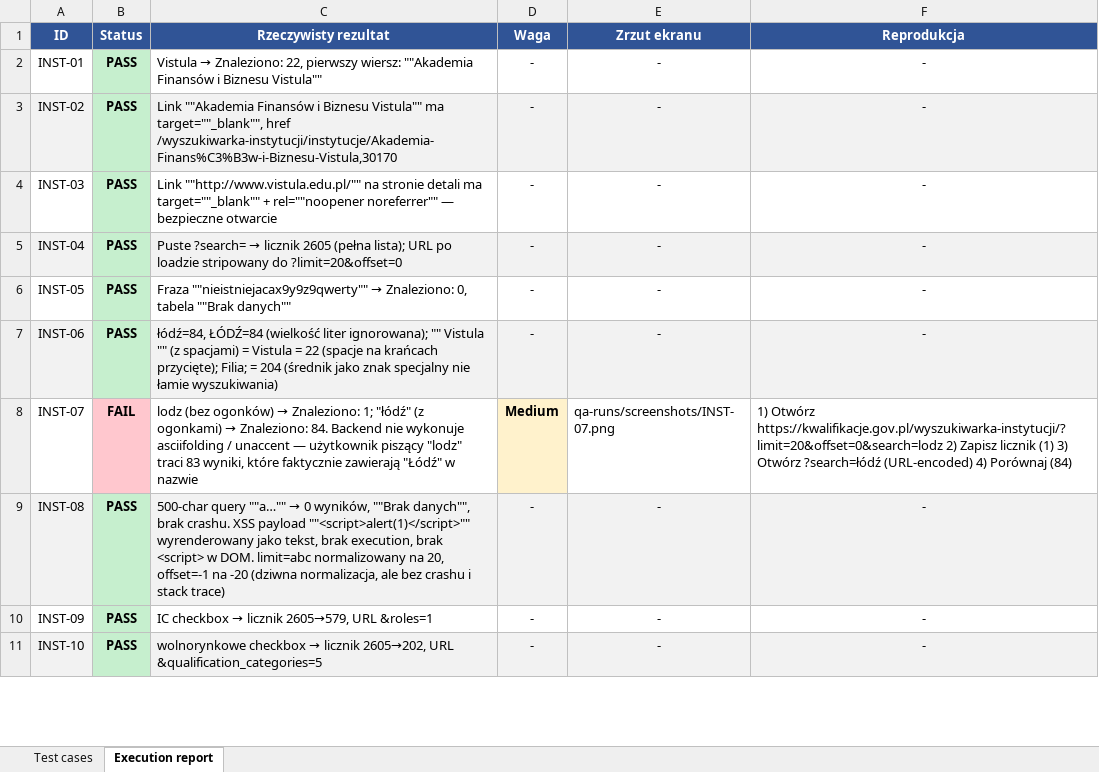
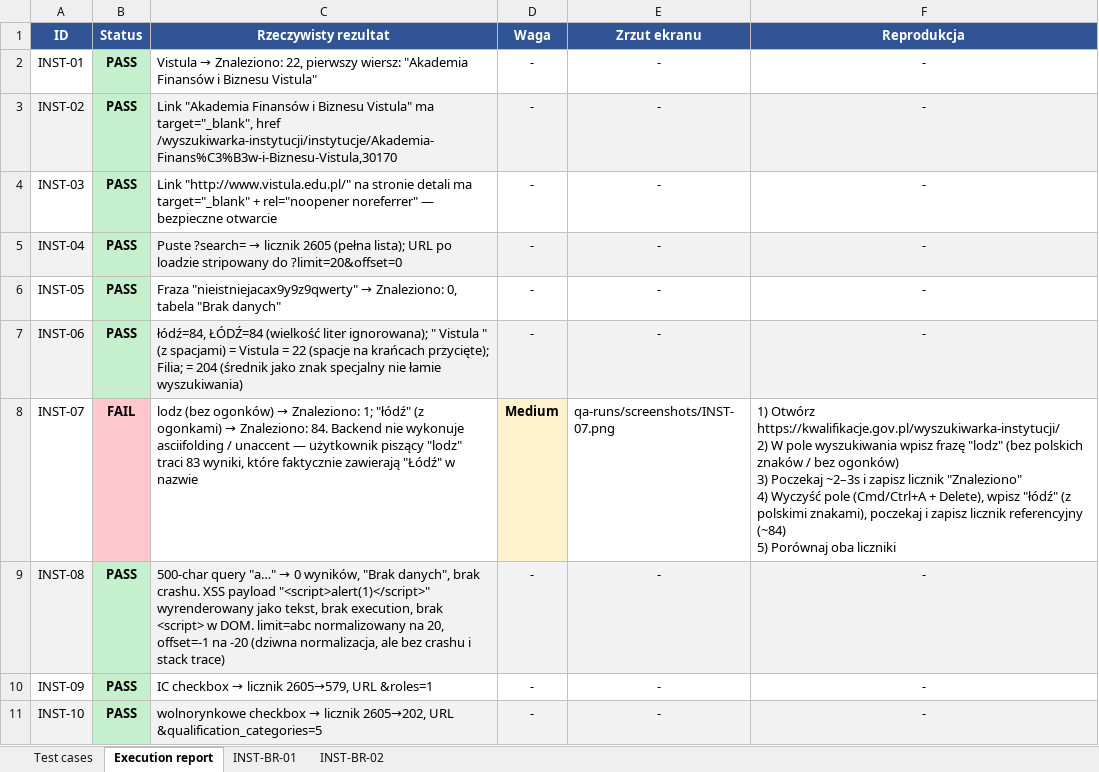
Before and after one commit to crypto-account/playwright-tapsshop-automation, an Excel workbook: qa-runs/wyszukiwarka-instytucji-2026-08-15.xlsx, sheet Execution report, drawn as a sheet; only a part is shown; values as stored, in another font and other column widths than the file's, no borders; ↵ is a line break in a cell; the diff covers the shown part only; the diff names each change by its address in the sheet, - before the commit and + after, or states it on an @@ line.

```diff
--- a/qa-runs/wyszukiwarka-instytucji-2026-08-15.xlsx (sheet Execution report)
+++ b/qa-runs/wyszukiwarka-instytucji-2026-08-15.xlsx (sheet Execution report)
+sheet tab: INST-BR-01
+sheet tab: INST-BR-02
-C2 (Rzeczywisty rezultat): …pierwszy wiersz: ""Akademia Finansów i Biznesu Vistula""
+C2 (Rzeczywisty rezultat): …pierwszy wiersz: "Akademia Finansów i Biznesu Vistula"
-C3 (Rzeczywisty rezultat): Link ""Akademia Finansów i Biznesu Vistula"" ma target=""_blank"", href /wyszukiwarka-instytucji/instytucje/Akademia-Finans%C3%B3w-i-Biznesu-Vistula,30170
+C3 (Rzeczywisty rezultat): Link "Akademia Finansów i Biznesu Vistula" ma target="_blank", href /wyszukiwarka-instytucji/instytucje/Akademia-Finans%C3%B3w-i-Biznesu-Vistula,30170
-C4 (Rzeczywisty rezultat): Link ""http://www.vistula.edu.pl/"" na stronie detali ma target=""_blank"" + rel=""noopener noreferrer"" — bezpieczne…
+C4 (Rzeczywisty rezultat): Link "http://www.vistula.edu.pl/" na stronie detali ma target="_blank" + rel="noopener noreferrer" — bezpieczne…
@@ C6 (Rzeczywisty rezultat): Fraza ""nieistniejacax9y9z9qwerty"" → Znaleziono: 0, tabela ""Brak danych"" → Fraza "nieistniejacax9y9z9qwerty" → Znaleziono: 0, tabela "Brak danych" @@
-C7 (Rzeczywisty rezultat): …liter ignorowana); "" Vistula "" (z spacjami)…
+C7 (Rzeczywisty rezultat): …liter ignorowana); " Vistula " (z spacjami)…
-F8 (Reprodukcja): 1) Otwórz https://kwalifikacje.gov.pl/wyszukiwarka-instytucji/?limit=20&offset=0&search=lodz 2) Zapisz licznik (1) 3) Otwórz ?search=łódź (URL-encoded) 4) Porównaj (84)
+F8 (Reprodukcja): 1) Otwórz https://kwalifikacje.gov.pl/wyszukiwarka-instytucji/ ↵ 2) W pole wyszukiwania wpisz frazę "lodz" (bez polskich znaków / bez ogonków) ↵ 3) Poczekaj ~2–3s i zapisz licznik "Znaleziono" ↵ 4) Wyczyść pole (Cmd/Ctrl+A + Delete), wpisz "łódź" (z polskimi znakami), poczekaj i zapisz licznik referencyjny (~84) ↵ 5) Porównaj oba liczniki
@@ C9 (Rzeczywisty rezultat): 500-char query ""a…"" → 0 wyników, ""Brak danych"", brak crashu. XSS payload ""<script>alert(1)</script>"" wyrenderowany jako… → 500-char query "a…" → 0 wyników, "Brak danych", brak crashu. XSS payload "<script>alert(1)</script>" wyrenderowany jako… @@
```
Also changed, not shown: 8 edited cells elsewhere in this sheet, sheet Test cases, 6 other files.
